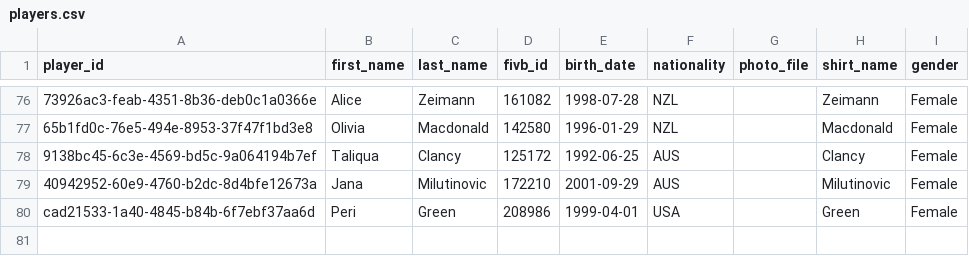
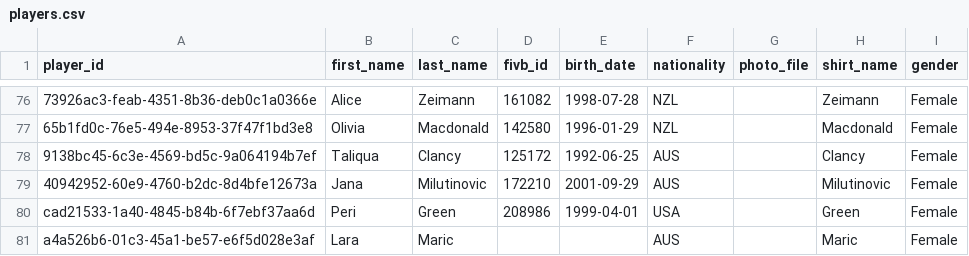
Before and after one commit to avcbeach/player-database-system, a CSV file: data/players.csv, drawn as a sheet; only a part is shown, gaps mark what is left out; the diff names each change by its address in the sheet, - before the commit and + after, or states it on an @@ line.

Commit message:
Update players.csv from Streamlit app

```diff
--- a/data/players.csv
+++ b/data/players.csv
+row 81: a4a526b6-01c3-45a1-be57-e6f5d028e3af | Lara | Maric |  |  | AUS |  | Maric | Female
```
